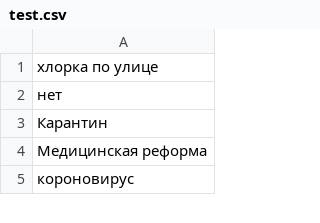
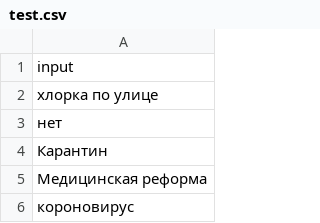
Before and after one commit to voluch/OperSo, a CSV file: src/data/test.csv, drawn as a sheet; only a part is shown.

Commit message:
Added possibility to leave any other column in csv, updated instruction in README.md

```diff
--- a/src/data/test.csv
+++ b/src/data/test.csv
@@ -1 +1,2 @@
+input
 хлорка по улице
```
Also changed, not shown: 5 other files.
